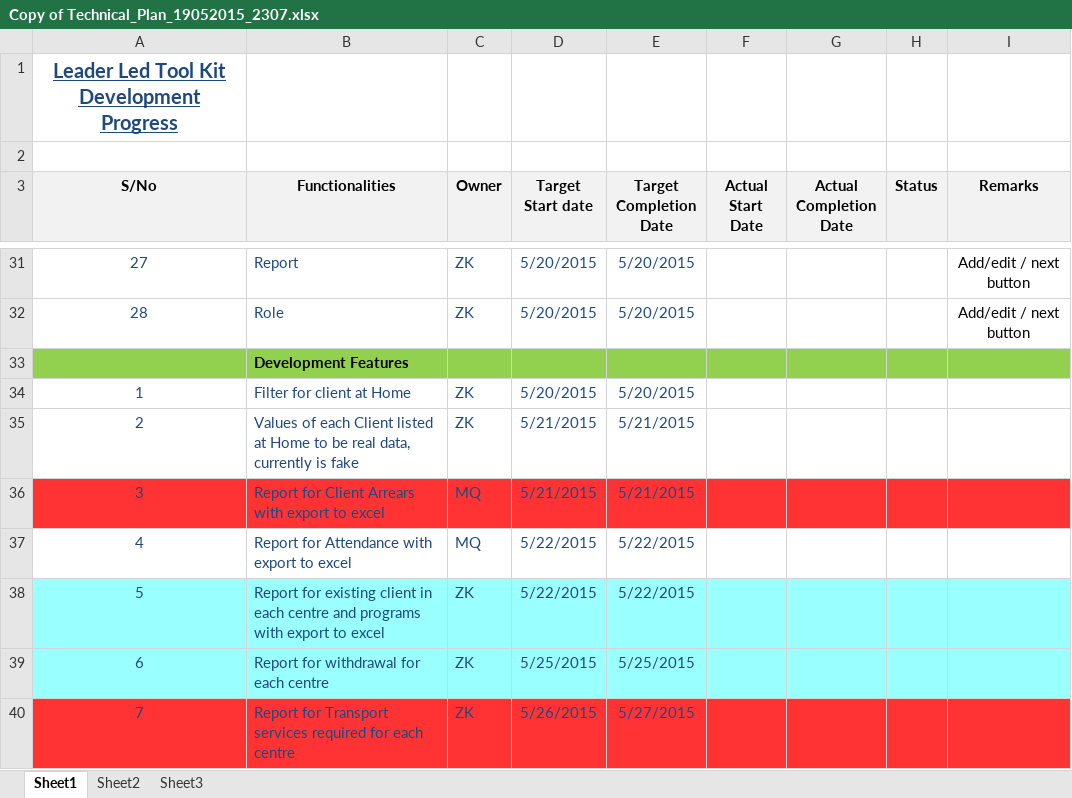
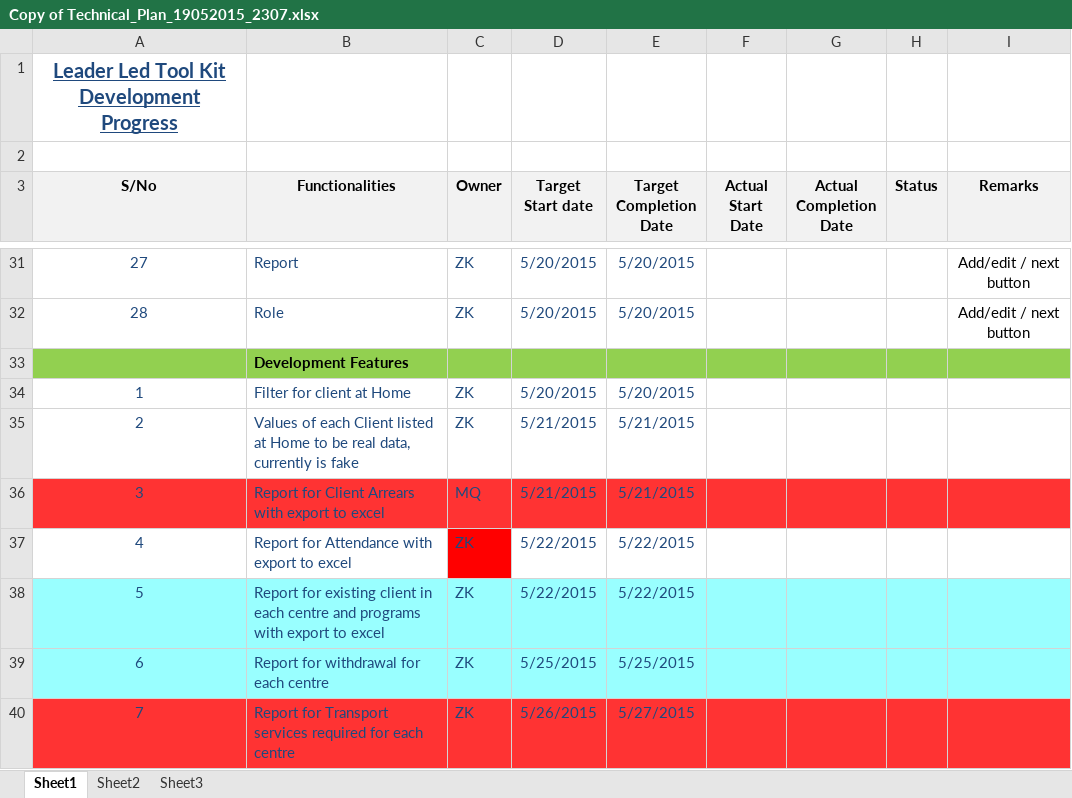
Before and after one commit to KaiZhou-SG/wl, an Excel workbook: 2015-05-19/Copy of Technical_Plan_19052015_2307.xlsx, sheet Sheet1, drawn as a sheet; only a part is shown, gaps mark what is left out; values as stored, in another font and other column widths than the file's, no borders; charts and pictures not drawn; the diff names each change by its address in the sheet, - before the commit and + after, or states it on an @@ line.

```diff
--- a/2015-05-19/Copy of Technical_Plan_19052015_2307.xlsx (sheet Sheet1)
+++ b/2015-05-19/Copy of Technical_Plan_19052015_2307.xlsx (sheet Sheet1)
-C37 (Owner): MQ
+C37 (Owner): ZK
-C37 fill: none
+C37 fill: #FF0000
```
Also changed, not shown: 2 other files.
